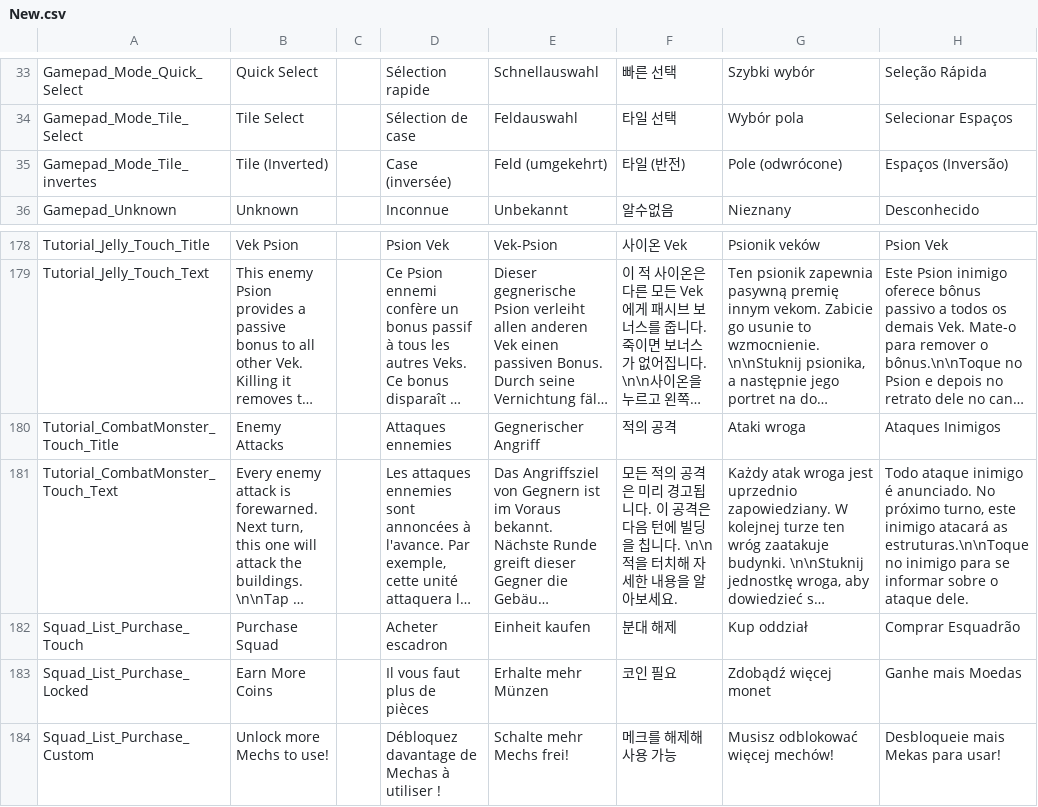
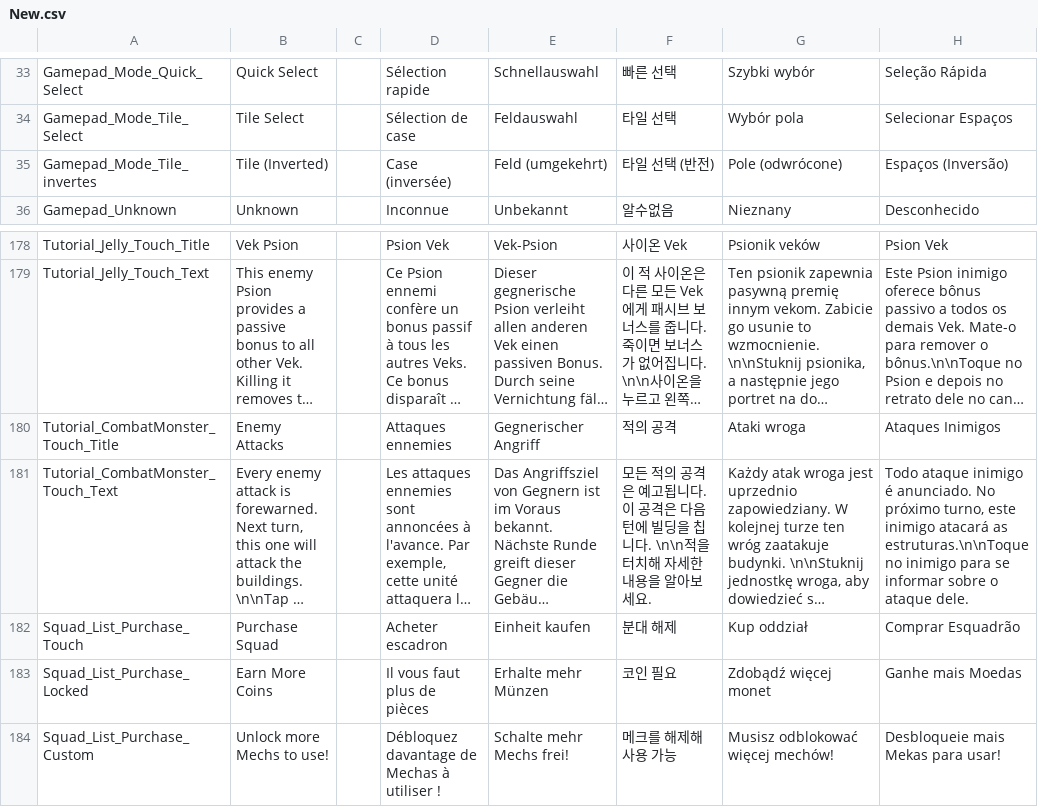
Before and after one commit to marona42/ITBKoreanPatch, a CSV file: scripts/localization/New.csv, drawn as a sheet; only a part is shown, gaps mark what is left out; long unchanged cells end in …; the diff names each change by its address in the sheet, - before the commit and + after, or states it on an @@ line.

Commit message:
change word along to global

```diff
--- a/scripts/localization/New.csv
+++ b/scripts/localization/New.csv
-F35: 타일 (반전)
+F35: 타일 선택 (반전)
-F181: …공격은 미리 경고됩니다…
+F181: …공격은 예고됩니다…
```
